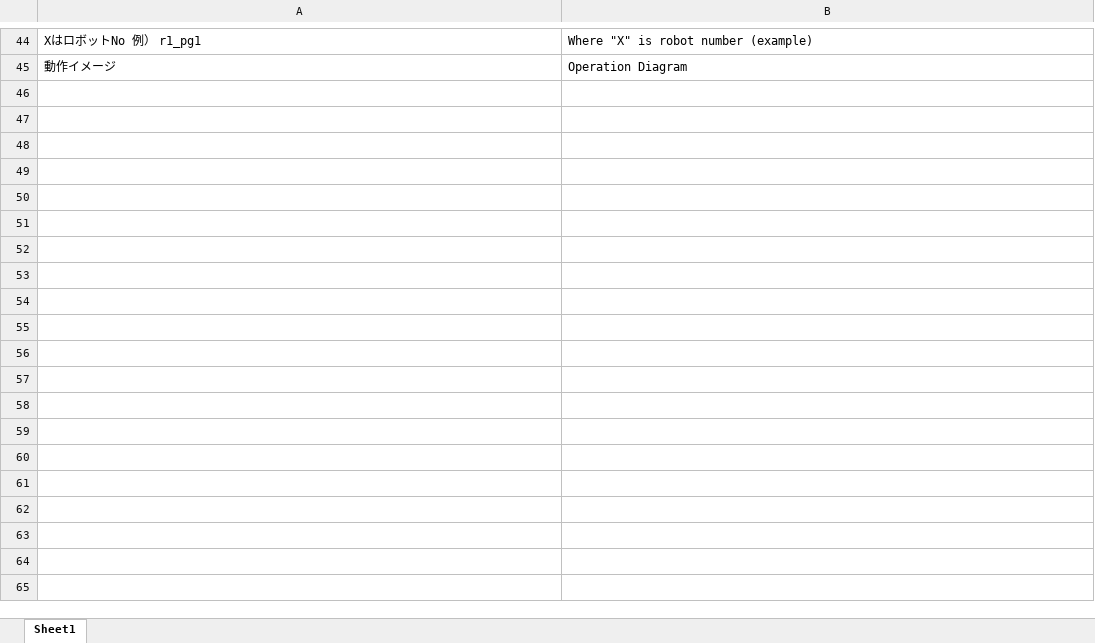
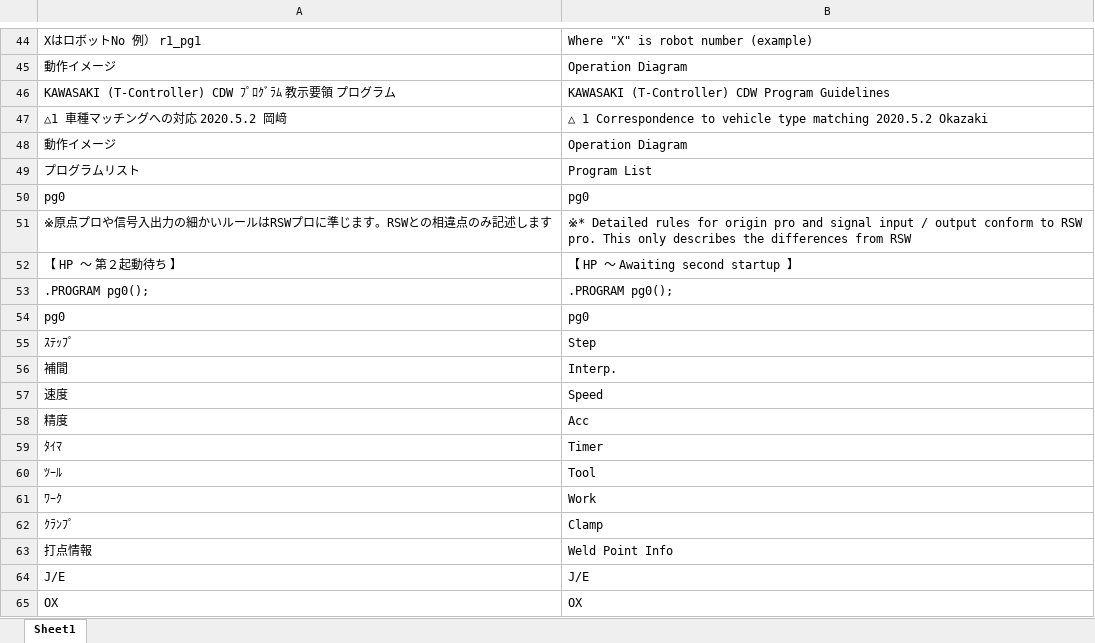
Before and after one commit to DanPurdon/excel-translate-current, an Excel workbook: translation_Pairs_Unicode.xlsx, sheet Sheet1, drawn as a sheet; only a part is shown, gaps mark what is left out; values as stored, in another font and other column widths than the file's, no borders; the diff covers the shown part only; the diff names each change by its address in the sheet, - before the commit and + after, or states it on an @@ line.

```diff
--- a/translation_Pairs_Unicode.xlsx (sheet Sheet1)
+++ b/translation_Pairs_Unicode.xlsx (sheet Sheet1)
+row 46: KAWASAKI (T-Controller) CDW ﾌﾟﾛｸﾞﾗﾑ 教示要領 プログラム | KAWASAKI (T-Controller) CDW Program Guidelines
+row 47: △1 車種マッチングへの対応 2020.5.2 岡﨑 | △ 1 Correspondence to vehicle type matching 2020.5.2 Okazaki
+row 48: 動作イメージ | Operation Diagram
+row 49: プログラムリスト | Program List
+row 50: pg0 | pg0
+row 51: ※原点プロや信号入出力の細かいルールはRSWプロに準じます。RSWとの相違点のみ記述します | ※* Detailed rules for origin pro and signal input / output conform to RSW pro. This only describes the differences from RSW
+row 52: 【 HP ～ 第２起動待ち 】 | 【 HP ～ Awaiting second startup 】
+row 53: .PROGRAM pg0(); | .PROGRAM pg0();
+row 54: pg0 | pg0
+row 55: ｽﾃｯﾌﾟ | Step
+row 56: 補間 | Interp.
+row 57: 速度 | Speed
+row 58: 精度 | Acc
+row 59: ﾀｲﾏ | Timer
+row 60: ﾂｰﾙ | Tool
+row 61: ﾜｰｸ | Work
+row 62: ｸﾗﾝﾌﾟ | Clamp
+row 63: 打点情報 | Weld Point Info
+row 64: J/E | J/E
+row 65: OX | OX
```
Also changed, not shown: 831 added rows elsewhere in this sheet, input_Farm_English.xlsx, input_Farm_Japanese.xlsx, 13 other files.
